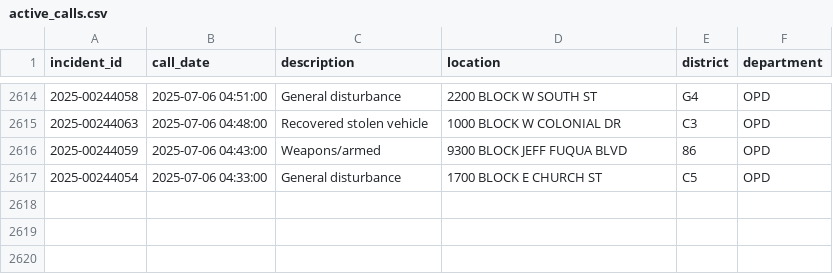
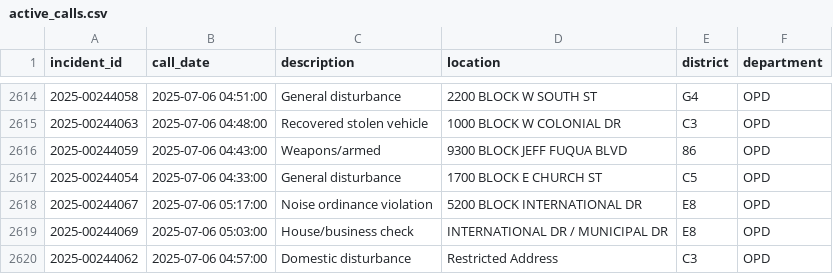
Before and after one commit to mike-lanier/active_calls_actions, a CSV file: data/active_calls.csv, drawn as a sheet; only a part is shown, gaps mark what is left out.

```diff
--- a/data/active_calls.csv
+++ b/data/active_calls.csv
@@ -2617 +2617,4 @@ incident_id,call_date,description,location,district,department
 2025-00244054,2025-07-06 04:33:00,General disturbance,1700 BLOCK E CHURCH ST,C5,OPD
+2025-00244067,2025-07-06 05:17:00,Noise ordinance violation,5200 BLOCK INTERNATIONAL DR,E8,OPD
+2025-00244069,2025-07-06 05:03:00,House/business check,INTERNATIONAL DR / MUNICIPAL DR,E8,OPD
+2025-00244062,2025-07-06 04:57:00,Domestic disturbance,Restricted Address,C3,OPD
```
